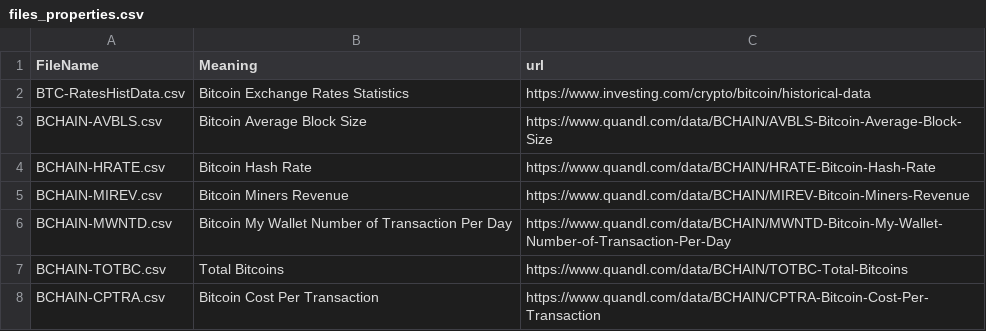
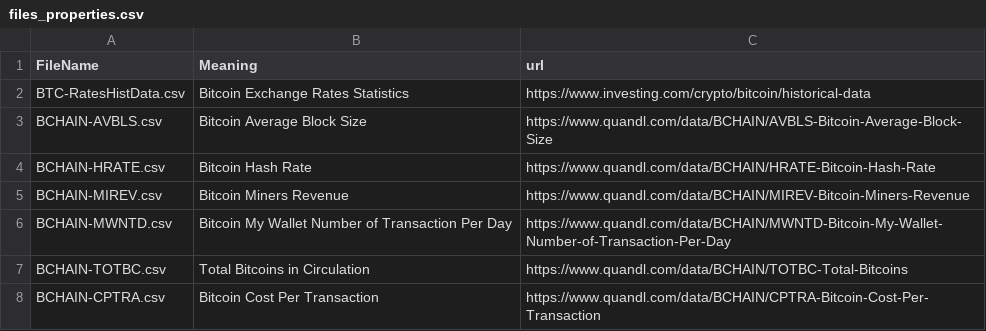
Before and after one commit to serg-razum-off/DFP-Numeric-2, a CSV file: src_num/files_properties.csv, drawn as a sheet.

Commit message:
SR: minor changes to src_num/files_properties.csv

```diff
--- a/src_num/files_properties.csv
+++ b/src_num/files_properties.csv
@@ -6,3 +6,3 @@ BCHAIN-MIREV.csv,Bitcoin Miners Revenue,https://www.quandl.com/data/BCHAIN/MIREV
 BCHAIN-MWNTD.csv,Bitcoin My Wallet Number of Transaction Per Day,https://www.quandl.com/data/BCHAIN/MWNTD-Bitcoin-My-Wallet-Number-of-Transaction-Per-Day
-BCHAIN-TOTBC.csv,Total Bitcoins,https://www.quandl.com/data/BCHAIN/TOTBC-Total-Bitcoins
+BCHAIN-TOTBC.csv,Total Bitcoins in Circulation,https://www.quandl.com/data/BCHAIN/TOTBC-Total-Bitcoins
 BCHAIN-CPTRA.csv,Bitcoin Cost Per Transaction,https://www.quandl.com/data/BCHAIN/CPTRA-Bitcoin-Cost-Per-Transaction
```
